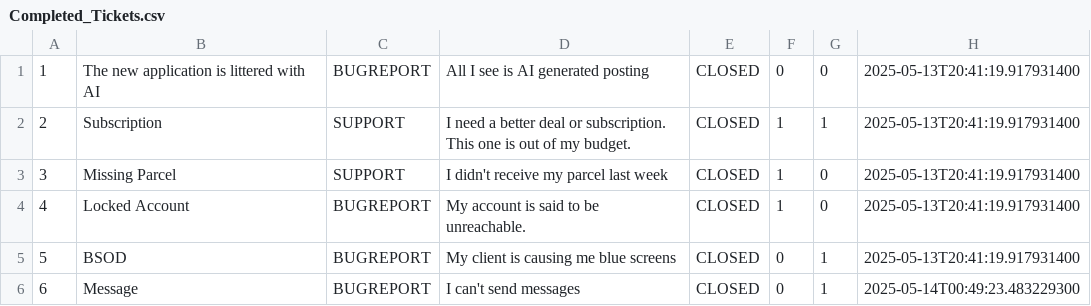
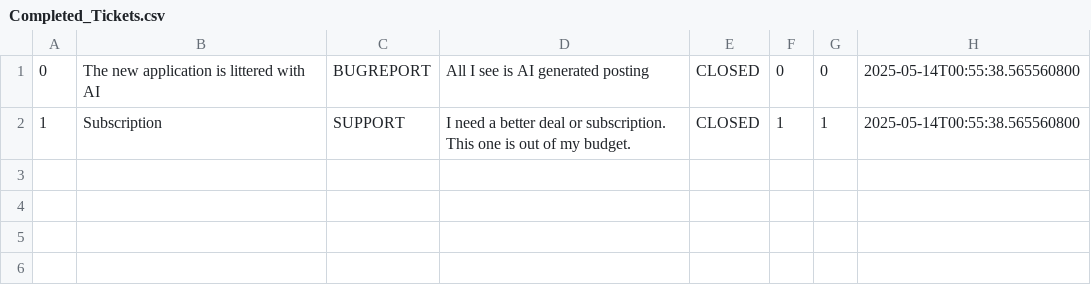
Before and after one commit to TurtlePlebu/Project, a CSV file: src/main/resources/Completed_Tickets.csv, drawn as a sheet.

Commit message:
Default Data

```diff
--- a/src/main/resources/Completed_Tickets.csv
+++ b/src/main/resources/Completed_Tickets.csv
@@ -1,6 +1,2 @@
-1,The new application is littered with AI,BUGREPORT,All I see is AI generated posting,CLOSED,0,0,2025-05-13T20:41:19.917931400
-2,Subscription,SUPPORT,I need a better deal or subscription. This one is out of my budget.,CLOSED,1,1,2025-05-13T20:41:19.917931400
-3,Missing Parcel,SUPPORT,I didn't receive my parcel last week,CLOSED,1,0,2025-05-13T20:41:19.917931400
-4,Locked Account,BUGREPORT,My account is said to be unreachable.,CLOSED,1,0,2025-05-13T20:41:19.917931400
-5,BSOD ,BUGREPORT,My client is causing me blue screens,CLOSED,0,1,2025-05-13T20:41:19.917931400
-6,Message,BUGREPORT,I can't send messages,CLOSED,0,1,2025-05-14T00:49:23.483229300
+0,The new application is littered with AI,BUGREPORT,All I see is AI generated posting,CLOSED,0,0,2025-05-14T00:55:38.565560800
+1,Subscription,SUPPORT,I need a better deal or subscription. This one is out of my budget.,CLOSED,1,1,2025-05-14T00:55:38.565560800
```
Also changed, not shown: src/main/resources/CompanyAdvertisements.csv, src/main/resources/Parcels.csv, 7 other files.
